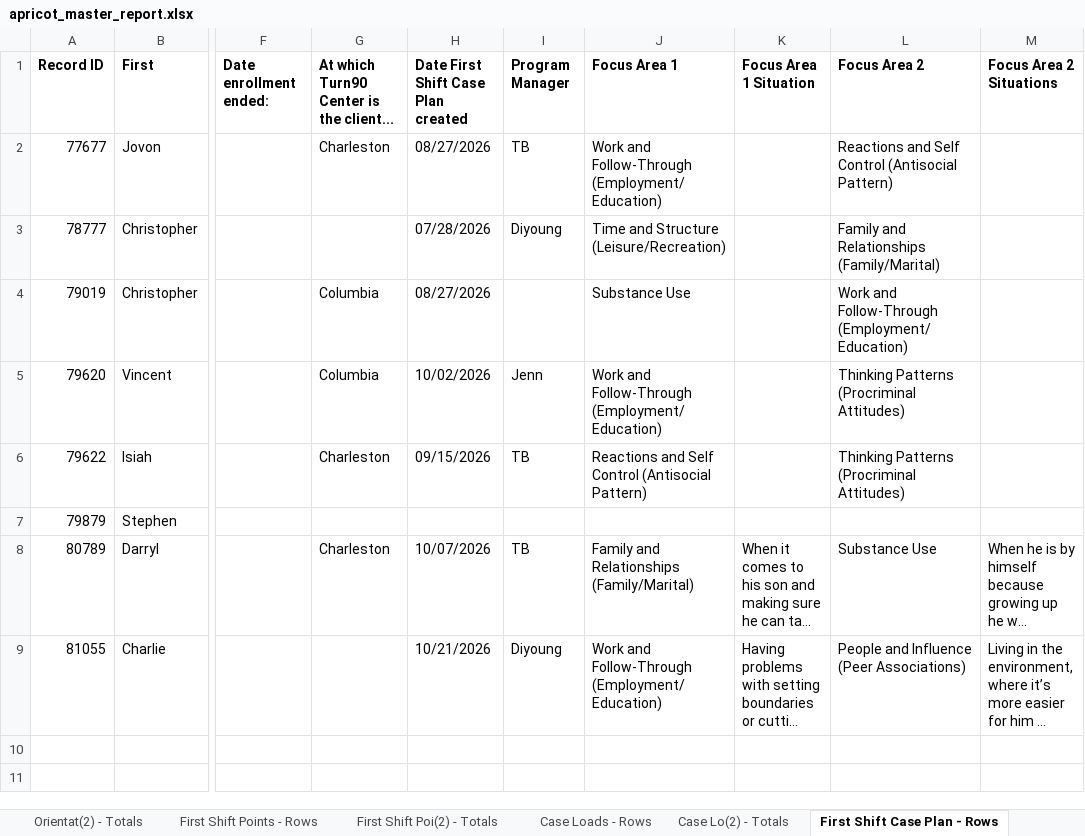
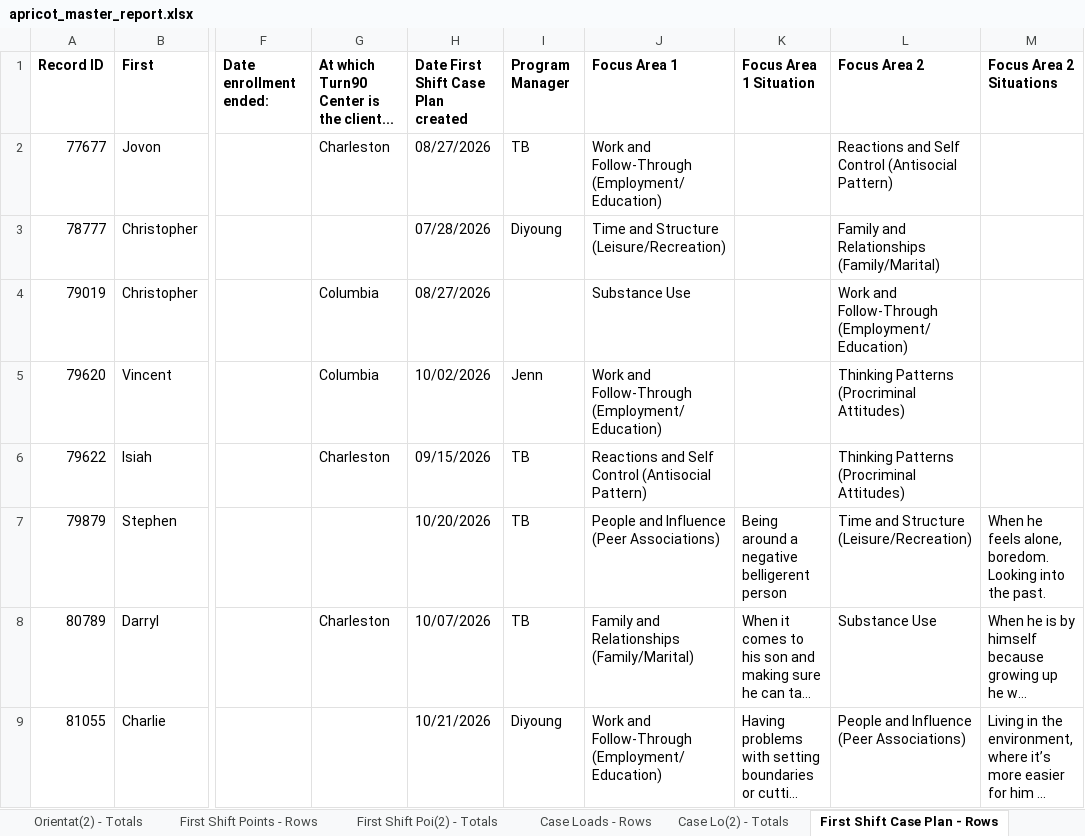
Before and after one commit to justinstarrclikevans-creator/audio-interview-lscmi, an Excel workbook: data/apricot_master_report.xlsx, sheet First Shift Case Plan - Rows, drawn as a sheet; only a part is shown, gaps mark what is left out; long unchanged cells end in …; values as stored, in another font and other column widths than the file's, no borders; the diff names each change by its address in the sheet, - before the commit and + after, or states it on an @@ line.

```diff
--- a/data/apricot_master_report.xlsx (sheet First Shift Case Plan - Rows)
+++ b/data/apricot_master_report.xlsx (sheet First Shift Case Plan - Rows)
-H7: (empty)
+H7: 10/20/2026
-I7 (Program Manager): (empty)
+I7 (Program Manager): TB
-J7 (Focus Area 1): (empty)
+J7 (Focus Area 1): People and Influence (Peer Associations)
-K7 (Focus Area 1 Situation): (empty)
+K7 (Focus Area 1 Situation): Being around a negative belligerent person
-L7 (Focus Area 2): (empty)
+L7 (Focus Area 2): Time and Structure (Leisure/Recreation)
-M7 (Focus Area 2 Situations): (empty)
+M7 (Focus Area 2 Situations): When he feels alone, boredom. Looking into the past.
```
Also changed, not shown: sheet First Shift Points - Rows, sheet Case Notes - Rows, sheet Briefcase - Rows, sheet Funnel-Resource Coordin - Rows, sheet Reentry Nav Case Plan - Rows, sheet Enrollments and Exits - Rows, 16 more sheets, 7 other files.
